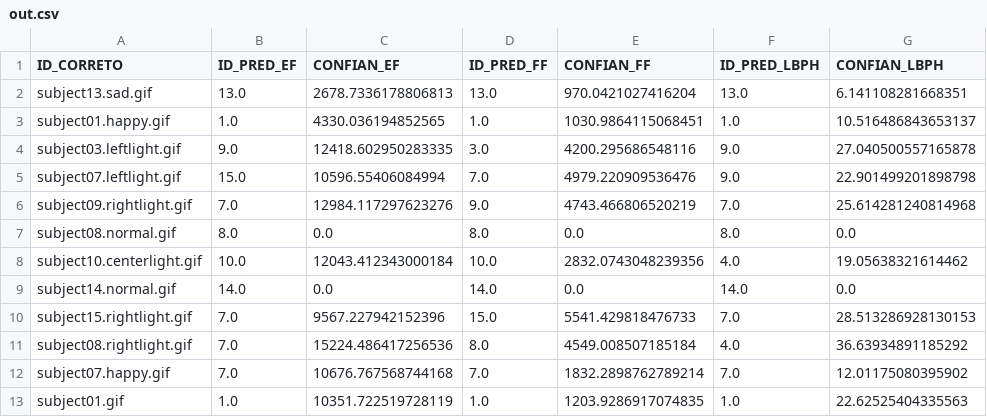
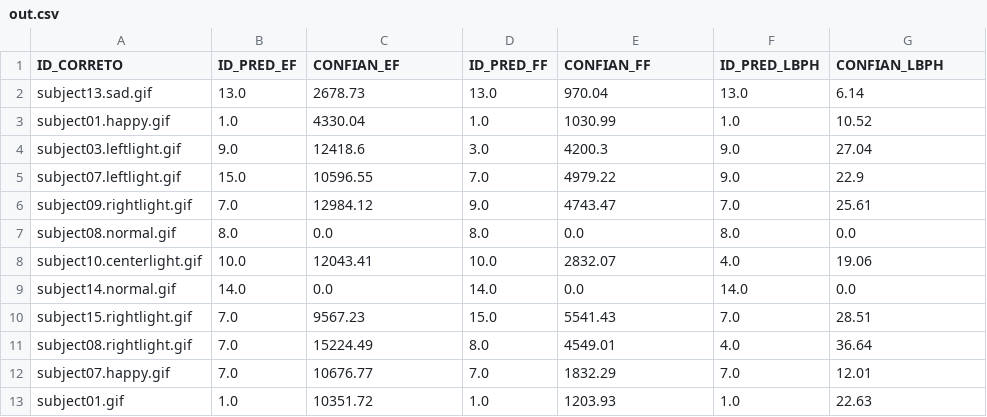
Before and after one commit to souza-dev/ACI_Tarefa_4, a CSV file: out.csv, drawn as a sheet; only a part is shown; the diff covers the shown part only.

```diff
--- a/out.csv
+++ b/out.csv
@@ -1,13 +1,13 @@
 ID_CORRETO,ID_PRED_EF,CONFIAN_EF,ID_PRED_FF,CONFIAN_FF,ID_PRED_LBPH,CONFIAN_LBPH
-subject13.sad.gif,13.0,2678.7336178806813,13.0,970.0421027416204,13.0,6.141108281668351
-subject01.happy.gif,1.0,4330.036194852565,1.0,1030.9864115068451,1.0,10.516486843653137
-subject03.leftlight.gif,9.0,12418.602950283335,3.0,4200.295686548116,9.0,27.040500557165878
-subject07.leftlight.gif,15.0,10596.55406084994,7.0,4979.220909536476,9.0,22.901499201898798
-subject09.rightlight.gif,7.0,12984.117297623276,9.0,4743.466806520219,7.0,25.614281240814968
+subject13.sad.gif,13.0,2678.73,13.0,970.04,13.0,6.14
+subject01.happy.gif,1.0,4330.04,1.0,1030.99,1.0,10.52
+subject03.leftlight.gif,9.0,12418.6,3.0,4200.3,9.0,27.04
+subject07.leftlight.gif,15.0,10596.55,7.0,4979.22,9.0,22.9
+subject09.rightlight.gif,7.0,12984.12,9.0,4743.47,7.0,25.61
 subject08.normal.gif,8.0,0.0,8.0,0.0,8.0,0.0
-subject10.centerlight.gif,10.0,12043.412343000184,10.0,2832.0743048239356,4.0,19.05638321614462
+subject10.centerlight.gif,10.0,12043.41,10.0,2832.07,4.0,19.06
 subject14.normal.gif,14.0,0.0,14.0,0.0,14.0,0.0
-subject15.rightlight.gif,7.0,9567.227942152396,15.0,5541.429818476733,7.0,28.513286928130153
-subject08.rightlight.gif,7.0,15224.486417256536,8.0,4549.008507185184,4.0,36.63934891185292
-subject07.happy.gif,7.0,10676.767568744168,7.0,1832.2898762789214,7.0,12.01175080395902
-subject01.gif,1.0,10351.722519728119,1.0,1203.9286917074835,1.0,22.62525404335563
+subject15.rightlight.gif,7.0,9567.23,15.0,5541.43,7.0,28.51
+subject08.rightlight.gif,7.0,15224.49,8.0,4549.01,4.0,36.64
+subject07.happy.gif,7.0,10676.77,7.0,1832.29,7.0,12.01
+subject01.gif,1.0,10351.72,1.0,1203.93,1.0,22.63
```
Also changed, not shown: 51 edited cells elsewhere in this file, 2 other files.
